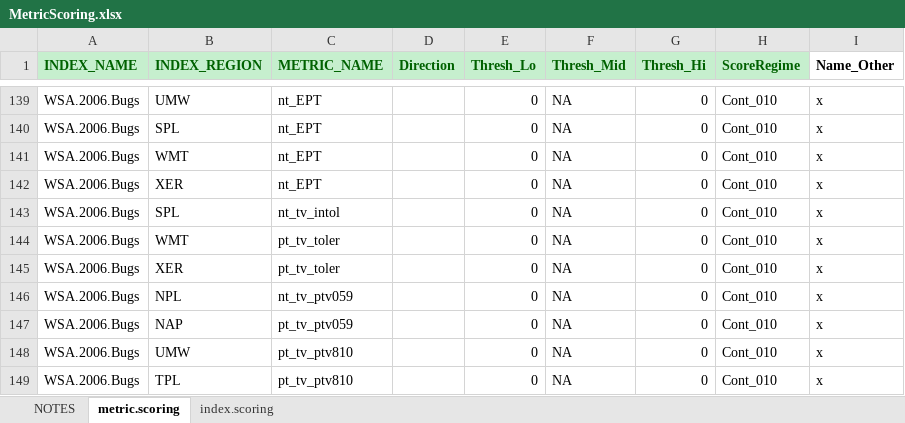
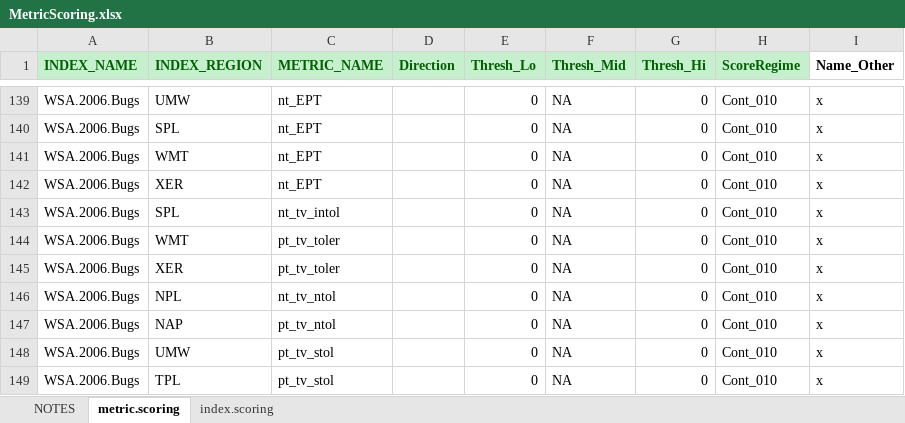
Before and after one commit to leppott/BioMonTools, an Excel workbook: inst/extdata/MetricScoring.xlsx, sheet metric.scoring, drawn as a sheet; only a part is shown, gaps mark what is left out; values as stored, in another font and other column widths than the file's, no borders; the diff names each change by its address in the sheet, - before the commit and + after, or states it on an @@ line.

```diff
--- a/inst/extdata/MetricScoring.xlsx (sheet metric.scoring)
+++ b/inst/extdata/MetricScoring.xlsx (sheet metric.scoring)
-C146 (METRIC_NAME): nt_tv_ptv059
+C146 (METRIC_NAME): nt_tv_ntol
-C147 (METRIC_NAME): pt_tv_ptv059
+C147 (METRIC_NAME): pt_tv_ntol
-C148:C149 (METRIC_NAME): pt_tv_ptv810
+C148:C149 (METRIC_NAME): pt_tv_stol
```
Also changed, not shown: inst/extdata/MetricNames.xlsx, 5 other files.
